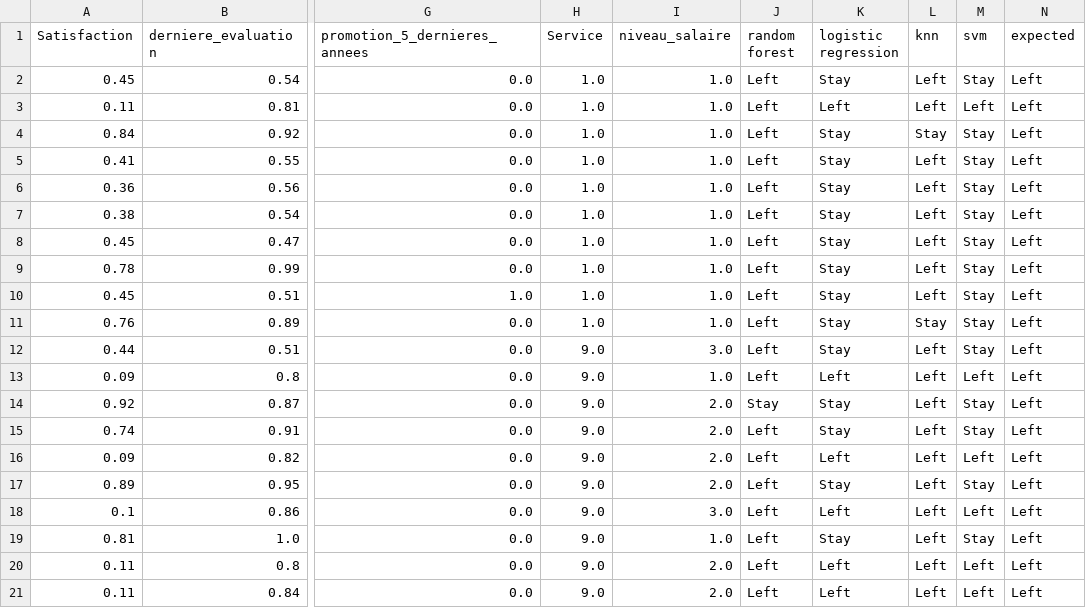
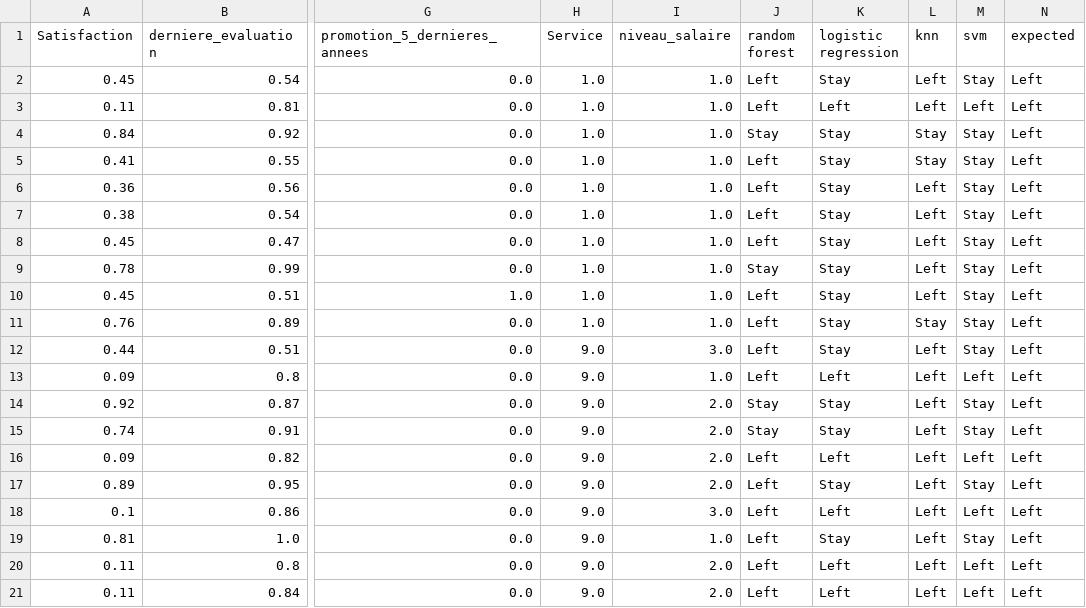
Before and after one commit to nicolas-perichon/Sujet-Turnover, a CSV file: DataBaseTest/employes_predict.csv, drawn as a sheet; only a part is shown, gaps mark what is left out; the diff names each change by its address in the sheet, - before the commit and + after, or states it on an @@ line.

```diff
--- a/DataBaseTest/employes_predict.csv
+++ b/DataBaseTest/employes_predict.csv
-J4 (random forest): Left
+J4 (random forest): Stay
-L5 (knn): Left
+L5 (knn): Stay
-J9 (random forest): Left
+J9 (random forest): Stay
-J15 (random forest): Left
+J15 (random forest): Stay
```
Also changed, not shown: 4 other files.
